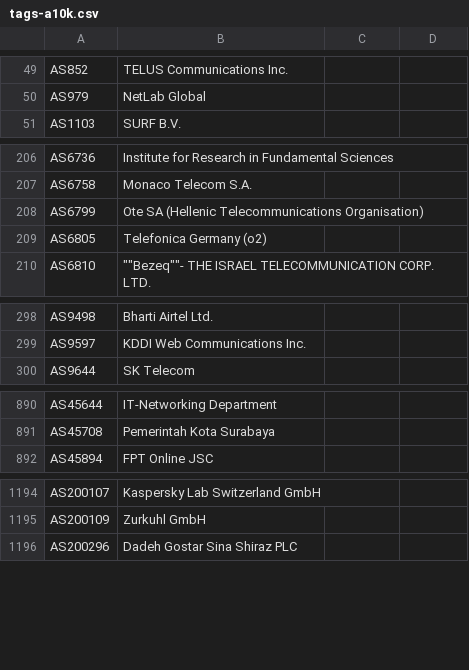
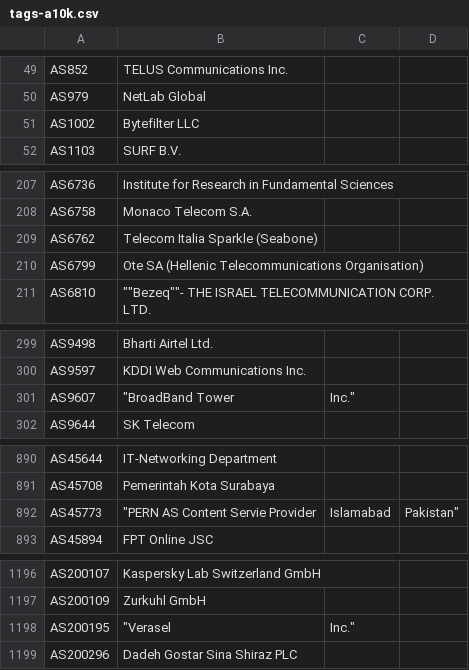
Before and after one commit to Alice39s/BGP.Tools-OpenDB, a CSV file: tags/a10k/tags-a10k.csv, drawn as a sheet; only a part is shown, gaps mark what is left out; the diff covers the shown part only.

```diff
--- a/tags/a10k/tags-a10k.csv
+++ b/tags/a10k/tags-a10k.csv
@@ -50,2 +50,3 @@ AS852,TELUS Communications Inc.
 AS979,NetLab Global
+AS1002,Bytefilter LLC
 AS1103,SURF B.V.
@@ -207,4 +208,4 @@ AS6736,Institute for Research in Fundamental Sciences
 AS6758,Monaco Telecom S.A.
+AS6762,Telecom Italia Sparkle (Seabone)
 AS6799,Ote SA (Hellenic Telecommunications Organisation)
-AS6805,Telefonica Germany (o2)
 AS6810,"""""Bezeq""""- THE ISRAEL TELECOMMUNICATION CORP. LTD."
@@ -299,2 +300,3 @@ AS9498,Bharti Airtel Ltd.
 AS9597,KDDI Web Communications Inc.
+AS9607,"""BroadBand Tower", Inc."
 AS9644,SK Telecom
@@ -891,2 +891,3 @@ AS45644,IT-Networking Department
 AS45708,Pemerintah Kota Surabaya
+AS45773,"""PERN AS Content Servie Provider", Islamabad, Pakistan"
 AS45894,FPT Online JSC
@@ -1196,2 +1198,3 @@ AS200107,Kaspersky Lab Switzerland GmbH
 AS200109,Zurkuhl GmbH
+AS200195,"""Verasel", Inc."
 AS200296,Dadeh Gostar Sina Shiraz PLC
```
Also changed, not shown: 4 added rows and 6 removed rows elsewhere in this file, tags/anycast/tags-anycast.csv, tags/feeder/tags-feeder.csv, 28 other files.
